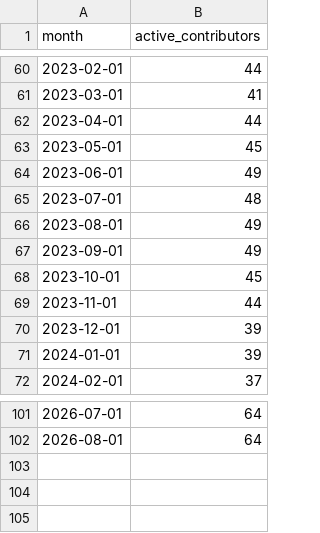
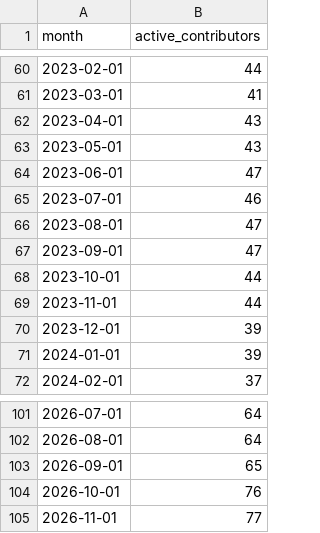
Before and after one commit to TimMonko/nps, a CSV file: data/metrics/active_contributors.csv, drawn as a sheet; only a part is shown, gaps mark what is left out.

```diff
--- a/data/metrics/active_contributors.csv
+++ b/data/metrics/active_contributors.csv
@@ -61,9 +61,9 @@ month,active_contributors
 2023-03-01,41
-2023-04-01,44
-2023-05-01,45
-2023-06-01,49
-2023-07-01,48
-2023-08-01,49
-2023-09-01,49
-2023-10-01,45
+2023-04-01,43
+2023-05-01,43
+2023-06-01,47
+2023-07-01,46
+2023-08-01,47
+2023-09-01,47
+2023-10-01,44
 2023-11-01,44
@@ -102 +102,4 @@ month,active_contributors
 2026-08-01,64
+2026-09-01,65
+2026-10-01,76
+2026-11-01,77
```
Also changed, not shown: data/metrics/cumulative_contributors.csv, data/metrics/cumulative_plugin_dev_ratio.csv, 27 other files.
